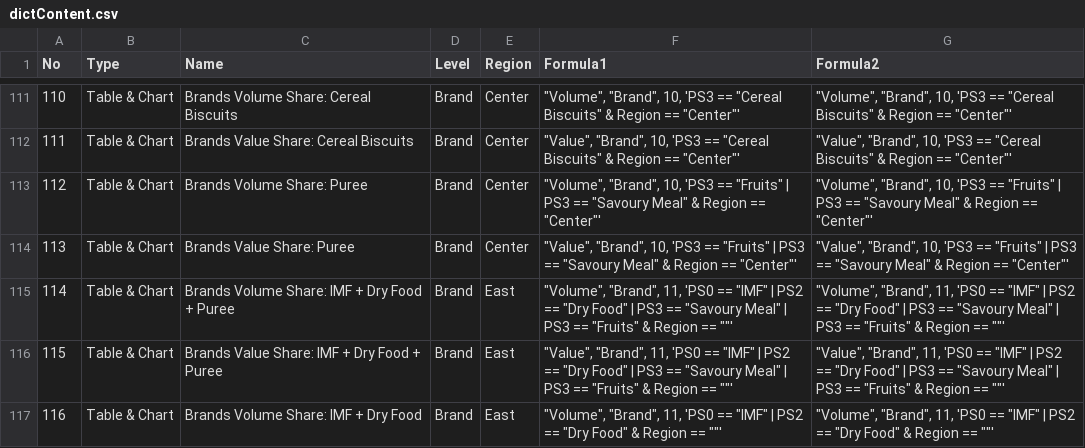
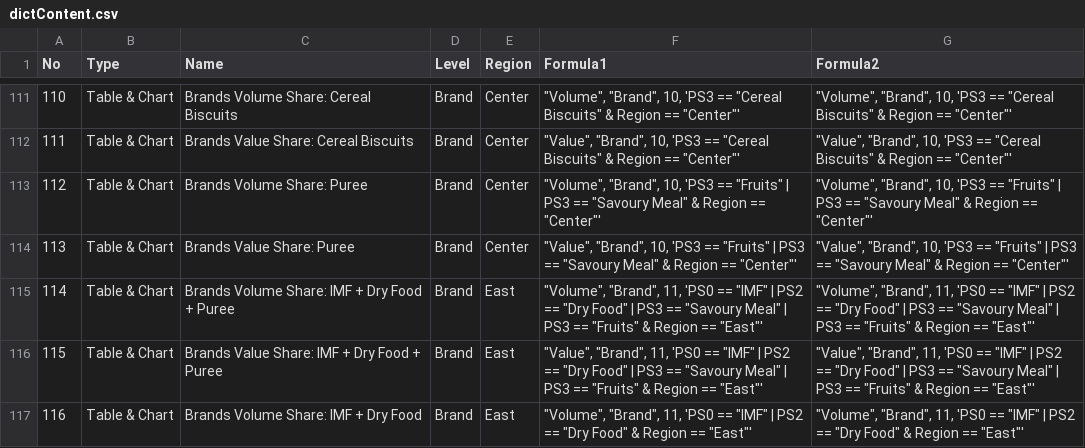
Before and after one commit to Serge14/Presentation-V2, a CSV file: dictContent.csv, drawn as a sheet; only a part is shown, gaps mark what is left out; the diff covers the shown part only.

```diff
--- a/dictContent.csv
+++ b/dictContent.csv
@@ -114,4 +114,4 @@ No,Type,Name,Level,Region,Formula1,Formula2
 113,Table & Chart,Brands Value Share: Puree,Brand,Center,"""Value"", ""Brand"", 10, 'PS3 == ""Fruits"" | PS3 == ""Savoury Meal"" & Region == ""Center""'","""Value"", ""Brand"", 10, 'PS3 == ""Fruits"" | PS3 == ""Savoury Meal"" & Region == ""Center""'"
-114,Table & Chart,Brands Volume Share: IMF + Dry Food + Puree,Brand,East,"""Volume"", ""Brand"", 11, 'PS0 == ""IMF"" | PS2 == ""Dry Food"" | PS3 == ""Savoury Meal"" | PS3 == ""Fruits"" & Region == """"'","""Volume"", ""Brand"", 11, 'PS0 == ""IMF"" | PS2 == ""Dry Food"" | PS3 == ""Savoury Meal"" | PS3 == ""Fruits"" & Region == """"'"
-115,Table & Chart,Brands Value Share: IMF + Dry Food + Puree,Brand,East,"""Value"", ""Brand"", 11, 'PS0 == ""IMF"" | PS2 == ""Dry Food"" | PS3 == ""Savoury Meal"" | PS3 == ""Fruits"" & Region == """"'","""Value"", ""Brand"", 11, 'PS0 == ""IMF"" | PS2 == ""Dry Food"" | PS3 == ""Savoury Meal"" | PS3 == ""Fruits"" & Region == """"'"
-116,Table & Chart,Brands Volume Share: IMF + Dry Food,Brand,East,"""Volume"", ""Brand"", 11, 'PS0 == ""IMF"" | PS2 == ""Dry Food"" & Region == """"'","""Volume"", ""Brand"", 11, 'PS0 == ""IMF"" | PS2 == ""Dry Food"" & Region == """"'"
+114,Table & Chart,Brands Volume Share: IMF + Dry Food + Puree,Brand,East,"""Volume"", ""Brand"", 11, 'PS0 == ""IMF"" | PS2 == ""Dry Food"" | PS3 == ""Savoury Meal"" | PS3 == ""Fruits"" & Region == ""East""'","""Volume"", ""Brand"", 11, 'PS0 == ""IMF"" | PS2 == ""Dry Food"" | PS3 == ""Savoury Meal"" | PS3 == ""Fruits"" & Region == ""East""'"
+115,Table & Chart,Brands Value Share: IMF + Dry Food + Puree,Brand,East,"""Value"", ""Brand"", 11, 'PS0 == ""IMF"" | PS2 == ""Dry Food"" | PS3 == ""Savoury Meal"" | PS3 == ""Fruits"" & Region == ""East""'","""Value"", ""Brand"", 11, 'PS0 == ""IMF"" | PS2 == ""Dry Food"" | PS3 == ""Savoury Meal"" | PS3 == ""Fruits"" & Region == ""East""'"
+116,Table & Chart,Brands Volume Share: IMF + Dry Food,Brand,East,"""Volume"", ""Brand"", 11, 'PS0 == ""IMF"" | PS2 == ""Dry Food"" & Region == ""East""'","""Volume"", ""Brand"", 11, 'PS0 == ""IMF"" | PS2 == ""Dry Food"" & Region == ""East""'"
```
Also changed, not shown: 20 edited cells elsewhere in this file, dictColor.csv, 1 other file.
